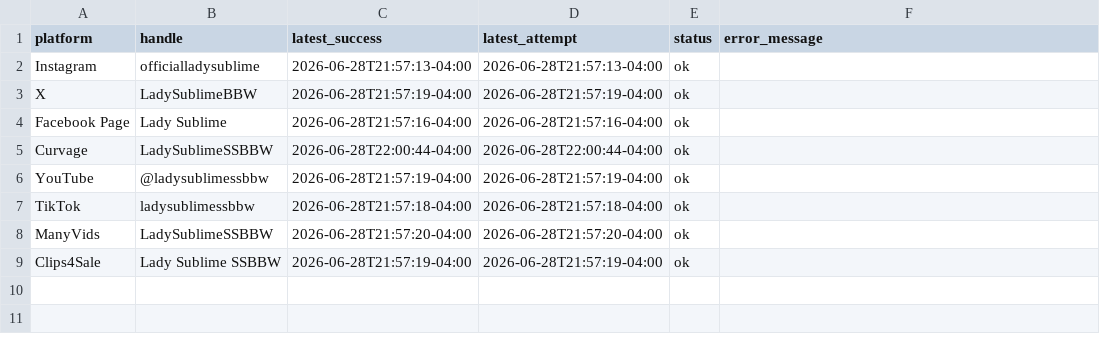
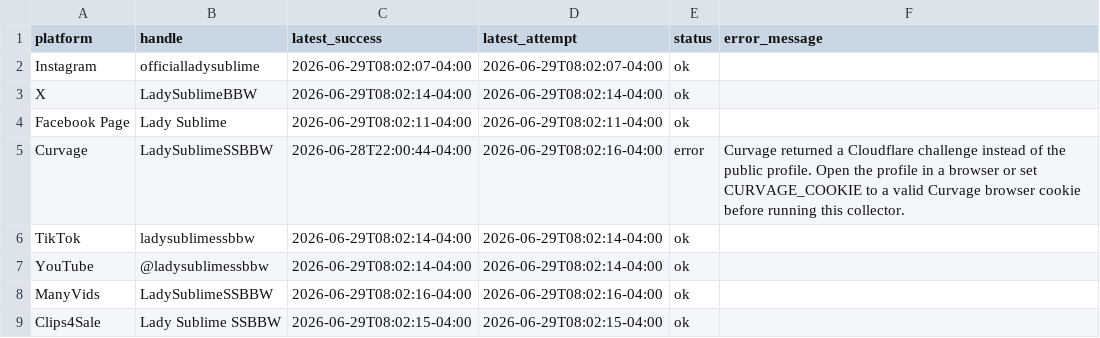
Before and after one commit to Trippaeon3/sublime-social-tracker-site, a CSV file: dashboard/data/source_freshness.csv, drawn as a sheet.

```diff
--- a/dashboard/data/source_freshness.csv
+++ b/dashboard/data/source_freshness.csv
@@ -1,9 +1,9 @@
 platform,handle,latest_success,latest_attempt,status,error_message
-Instagram,officialladysublime,2026-06-28T21:57:13-04:00,2026-06-28T21:57:13-04:00,ok,
-X,LadySublimeBBW,2026-06-28T21:57:19-04:00,2026-06-28T21:57:19-04:00,ok,
-Facebook Page,Lady Sublime,2026-06-28T21:57:16-04:00,2026-06-28T21:57:16-04:00,ok,
-Curvage,LadySublimeSSBBW,2026-06-28T22:00:44-04:00,2026-06-28T22:00:44-04:00,ok,
-YouTube,@ladysublimessbbw,2026-06-28T21:57:19-04:00,2026-06-28T21:57:19-04:00,ok,
-TikTok,ladysublimessbbw,2026-06-28T21:57:18-04:00,2026-06-28T21:57:18-04:00,ok,
-ManyVids,LadySublimeSSBBW,2026-06-28T21:57:20-04:00,2026-06-28T21:57:20-04:00,ok,
-Clips4Sale,Lady Sublime SSBBW,2026-06-28T21:57:19-04:00,2026-06-28T21:57:19-04:00,ok,
+Instagram,officialladysublime,2026-06-29T08:02:07-04:00,2026-06-29T08:02:07-04:00,ok,
+X,LadySublimeBBW,2026-06-29T08:02:14-04:00,2026-06-29T08:02:14-04:00,ok,
+Facebook Page,Lady Sublime,2026-06-29T08:02:11-04:00,2026-06-29T08:02:11-04:00,ok,
+Curvage,LadySublimeSSBBW,2026-06-28T22:00:44-04:00,2026-06-29T08:02:16-04:00,error,Curvage returned a Cloudflare challenge instead of the public profile. Open the profile in a browser or set CURVAGE_COOKIE to a valid Curvage browser cookie before running this collector.
+TikTok,ladysublimessbbw,2026-06-29T08:02:14-04:00,2026-06-29T08:02:14-04:00,ok,
+YouTube,@ladysublimessbbw,2026-06-29T08:02:14-04:00,2026-06-29T08:02:14-04:00,ok,
+ManyVids,LadySublimeSSBBW,2026-06-29T08:02:16-04:00,2026-06-29T08:02:16-04:00,ok,
+Clips4Sale,Lady Sublime SSBBW,2026-06-29T08:02:15-04:00,2026-06-29T08:02:15-04:00,ok,
```
Also changed, not shown: dashboard/data/daily_history.csv, dashboard/data/platform_summary.csv, 3 other files.
